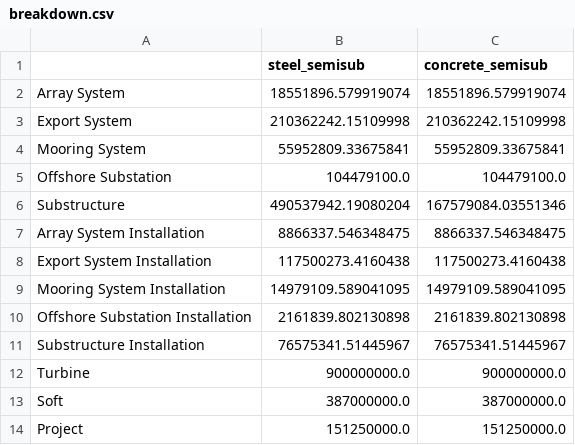
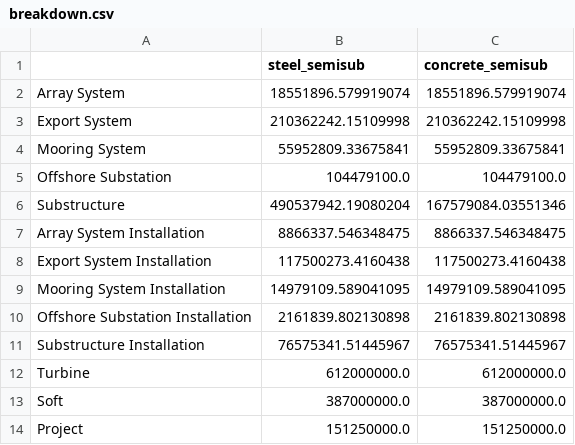
Before and after one commit to Matt-Shields/atlantis-lcoe, a CSV file: outputs/breakdown.csv, drawn as a sheet.

```diff
--- a/outputs/breakdown.csv
+++ b/outputs/breakdown.csv
@@ -11,3 +11,3 @@ Offshore Substation Installation,2161839.802130898,2161839.802130898
 Substructure Installation,76575341.51445967,76575341.51445967
-Turbine,900000000.0,900000000.0
+Turbine,612000000.0,612000000.0
 Soft,387000000.0,387000000.0
```
Also changed, not shown: outputs/breakdown_perkW.csv, 9 other files.
